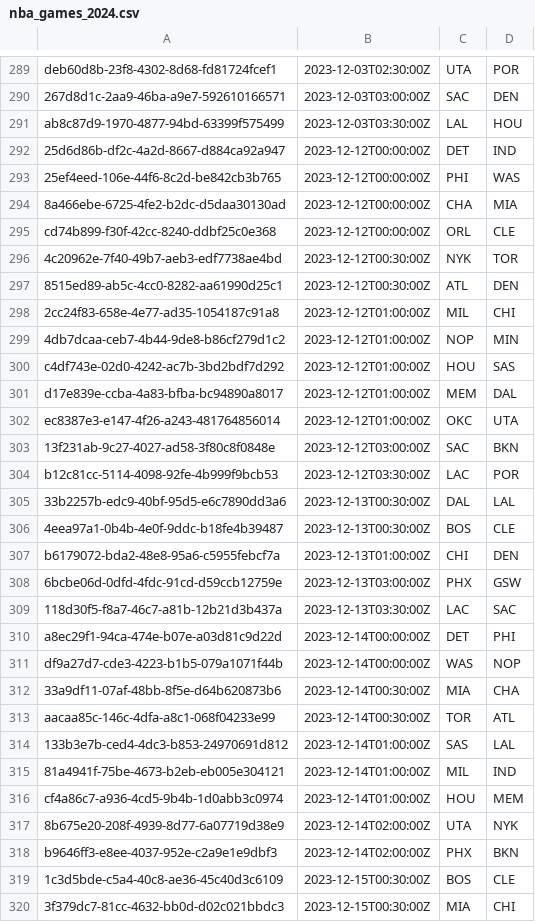
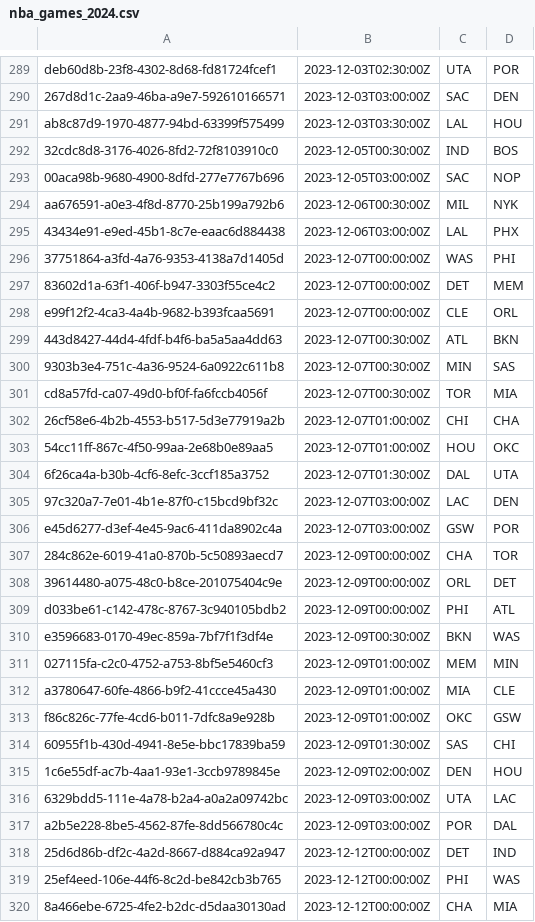
Before and after one commit to kortirso/fantasy_sports, a CSV file: db/data/nba_games_2024.csv, drawn as a sheet; only a part is shown, gaps mark what is left out; the shorter side is filled out with more unchanged rows; the diff covers the shown part only.

Commit message:
added nba in-season tournament games

```diff
--- a/db/data/nba_games_2024.csv
+++ b/db/data/nba_games_2024.csv
@@ -291,2 +291,28 @@ deb60d8b-23f8-4302-8d68-fd81724fcef1,2023-12-03T02:30:00Z,UTA,POR
 ab8c87d9-1970-4877-94bd-63399f575499,2023-12-03T03:30:00Z,LAL,HOU
+32cdc8d8-3176-4026-8fd2-72f8103910c0,2023-12-05T00:30:00Z,IND,BOS
+00aca98b-9680-4900-8dfd-277e7767b696,2023-12-05T03:00:00Z,SAC,NOP
+aa676591-a0e3-4f8d-8770-25b199a792b6,2023-12-06T00:30:00Z,MIL,NYK
+43434e91-e9ed-45b1-8c7e-eaac6d884438,2023-12-06T03:00:00Z,LAL,PHX
+37751864-a3fd-4a76-9353-4138a7d1405d,2023-12-07T00:00:00Z,WAS,PHI
+83602d1a-63f1-406f-b947-3303f55ce4c2,2023-12-07T00:00:00Z,DET,MEM
+e99f12f2-4ca3-4a4b-9682-b393fcaa5691,2023-12-07T00:00:00Z,CLE,ORL
+443d8427-44d4-4fdf-b4f6-ba5a5aa4dd63,2023-12-07T00:30:00Z,ATL,BKN
+9303b3e4-751c-4a36-9524-6a0922c611b8,2023-12-07T00:30:00Z,MIN,SAS
+cd8a57fd-ca07-49d0-bf0f-fa6fccb4056f,2023-12-07T00:30:00Z,TOR,MIA
+26cf58e6-4b2b-4553-b517-5d3e77919a2b,2023-12-07T01:00:00Z,CHI,CHA
+54cc11ff-867c-4f50-99aa-2e68b0e89aa5,2023-12-07T01:00:00Z,HOU,OKC
+6f26ca4a-b30b-4cf6-8efc-3ccf185a3752,2023-12-07T01:30:00Z,DAL,UTA
+97c320a7-7e01-4b1e-87f0-c15bcd9bf32c,2023-12-07T03:00:00Z,LAC,DEN
+e45d6277-d3ef-4e45-9ac6-411da8902c4a,2023-12-07T03:00:00Z,GSW,POR
+284c862e-6019-41a0-870b-5c50893aecd7,2023-12-09T00:00:00Z,CHA,TOR
+39614480-a075-48c0-b8ce-201075404c9e,2023-12-09T00:00:00Z,ORL,DET
+d033be61-c142-478c-8767-3c940105bdb2,2023-12-09T00:00:00Z,PHI,ATL
+e3596683-0170-49ec-859a-7bf7f1f3df4e,2023-12-09T00:30:00Z,BKN,WAS
+027115fa-c2c0-4752-a753-8bf5e5460cf3,2023-12-09T01:00:00Z,MEM,MIN
+a3780647-60fe-4866-b9f2-41ccce45a430,2023-12-09T01:00:00Z,MIA,CLE
+f86c826c-77fe-4cd6-b011-7dfc8a9e928b,2023-12-09T01:00:00Z,OKC,GSW
+60955f1b-430d-4941-8e5e-bbc17839ba59,2023-12-09T01:30:00Z,SAS,CHI
+1c6e55df-ac7b-4aa1-93e1-3ccb9789845e,2023-12-09T02:00:00Z,DEN,HOU
+6329bdd5-111e-4a78-b2a4-a0a2a09742bc,2023-12-09T03:00:00Z,UTA,LAC
+a2b5e228-8be5-4562-87fe-8dd566780c4c,2023-12-09T03:00:00Z,POR,DAL
 25d6d86b-df2c-4a2d-8667-d884ca92a947,2023-12-12T00:00:00Z,DET,IND
```
Also changed, not shown: 1 added row and 1 removed row elsewhere in this file, 1 other file.
